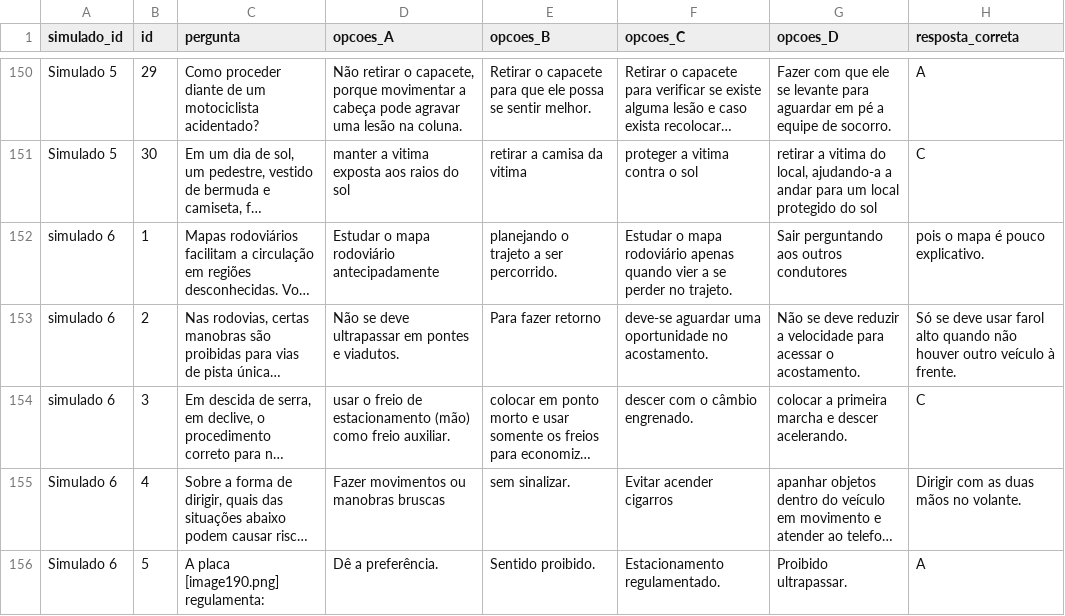
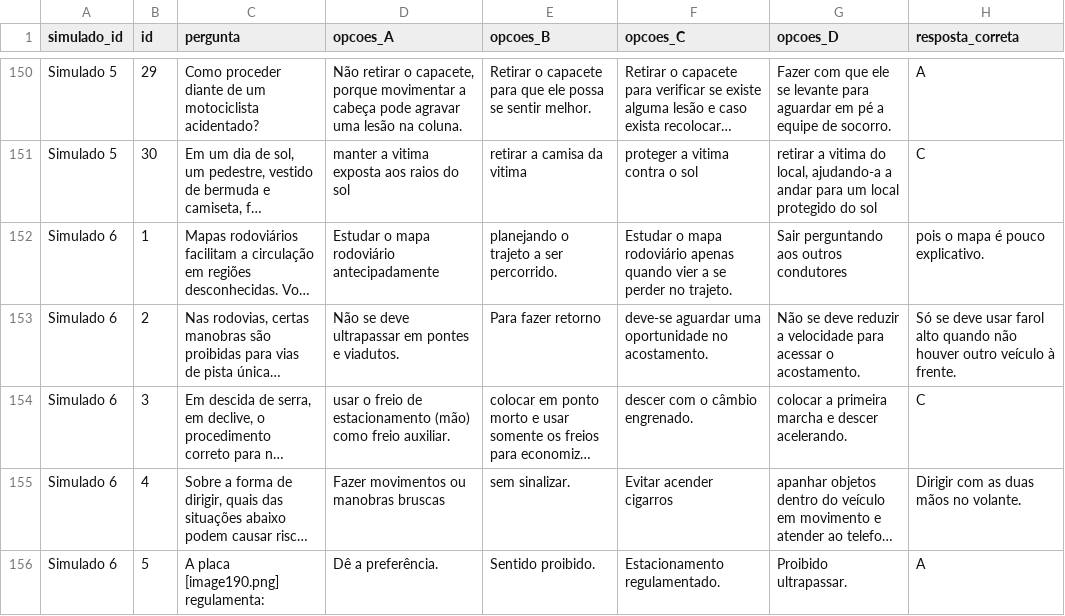
Before and after one commit to andrade044/Curso-WebApp, a CSV file: todos_simulados.csv, drawn as a sheet; only a part is shown, gaps mark what is left out; long unchanged cells end in …; the diff names each change by its address in the sheet, - before the commit and + after, or states it on an @@ line.

```diff
--- a/todos_simulados.csv
+++ b/todos_simulados.csv
-A152:A154 (simulado_id): simulado 6
+A152:A154 (simulado_id): Simulado 6
```
